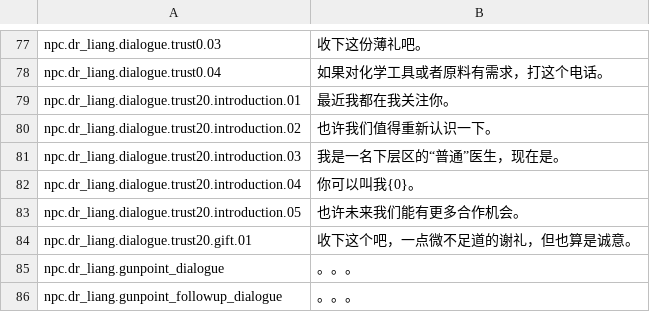
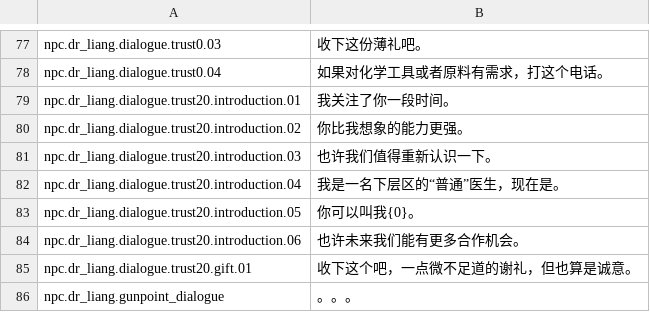
Before and after one commit to EikoocS/RefinedChemistry, a CSV file: Localization/zh.csv, drawn as a sheet; only a part is shown, gaps mark what is left out; the shorter side is filled out with more unchanged rows.

```diff
--- a/Localization/zh.csv
+++ b/Localization/zh.csv
@@ -78,7 +78,8 @@ npc.dr_liang.dialogue.trust0.03,收下这份薄礼吧。
 npc.dr_liang.dialogue.trust0.04,如果对化学工具或者原料有需求，打这个电话。
-npc.dr_liang.dialogue.trust20.introduction.01,最近我都在我关注你。
-npc.dr_liang.dialogue.trust20.introduction.02,也许我们值得重新认识一下。
-npc.dr_liang.dialogue.trust20.introduction.03,我是一名下层区的“普通”医生，现在是。
-npc.dr_liang.dialogue.trust20.introduction.04,你可以叫我{0}。
-npc.dr_liang.dialogue.trust20.introduction.05,也许未来我们能有更多合作机会。
+npc.dr_liang.dialogue.trust20.introduction.01,我关注了你一段时间。
+npc.dr_liang.dialogue.trust20.introduction.02,你比我想象的能力更强。
+npc.dr_liang.dialogue.trust20.introduction.03,也许我们值得重新认识一下。
+npc.dr_liang.dialogue.trust20.introduction.04,我是一名下层区的“普通”医生，现在是。
+npc.dr_liang.dialogue.trust20.introduction.05,你可以叫我{0}。
+npc.dr_liang.dialogue.trust20.introduction.06,也许未来我们能有更多合作机会。
 npc.dr_liang.dialogue.trust20.gift.01,收下这个吧，一点微不足道的谢礼，但也算是诚意。
```
Also changed, not shown: Localization/en.csv, 10 other files.
